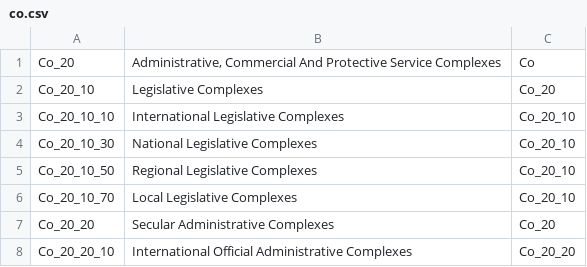
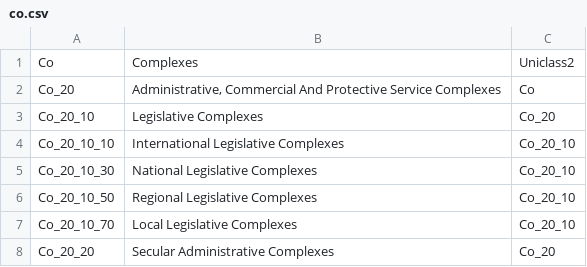
Before and after one commit to stu73/uniclass, a CSV file: single_tables/co.csv, drawn as a sheet; only a part is shown; the shorter side is filled out with more unchanged rows.

```diff
--- a/single_tables/co.csv
+++ b/single_tables/co.csv
@@ -1 +1,2 @@
+"Co","Complexes","Uniclass2"
 "Co_20","Administrative, Commercial And Protective Service Complexes","Co"
```
Also changed, not shown: single_tables/ac.csv, single_tables/ee.csv, 7 other files.
